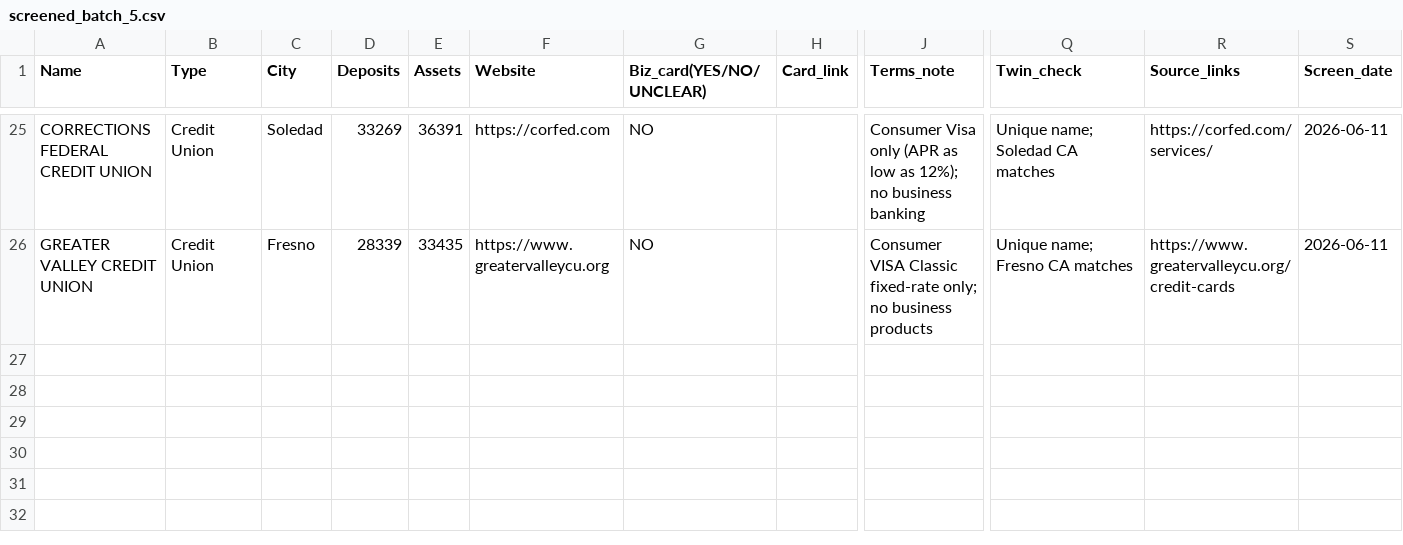
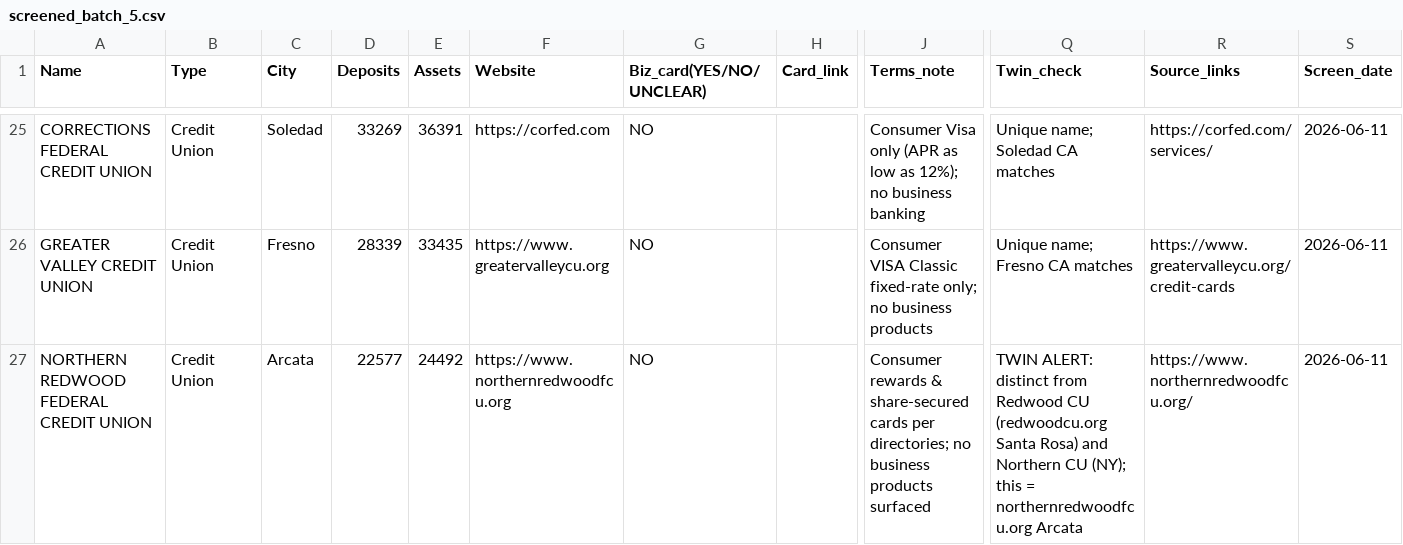
Before and after one commit to Awake999/awake, a CSV file: research/ibanknet/out/screened_batch_5.csv, drawn as a sheet; only a part is shown, gaps mark what is left out; rows hold the shown columns only; the diff names each change by its address in the sheet, - before the commit and + after, or states it on an @@ line.

```diff
--- a/research/ibanknet/out/screened_batch_5.csv
+++ b/research/ibanknet/out/screened_batch_5.csv
+row 27: NORTHERN REDWOOD FEDERAL CREDIT UNION | Credit Union | Arcata | 22577 | 24492 | https://www.northernredwoodfcu.org | NO |  | Consumer rewards & share-secured cards per directories; no business products surfaced | TWIN ALERT: distinct from Redwood CU (redwoodcu.org Santa Rosa) and Northern CU (NY); this = northernredwoodfcu.org Arcata | https://www.northernredwoodfcu.org/ | 2026-06-11
```
